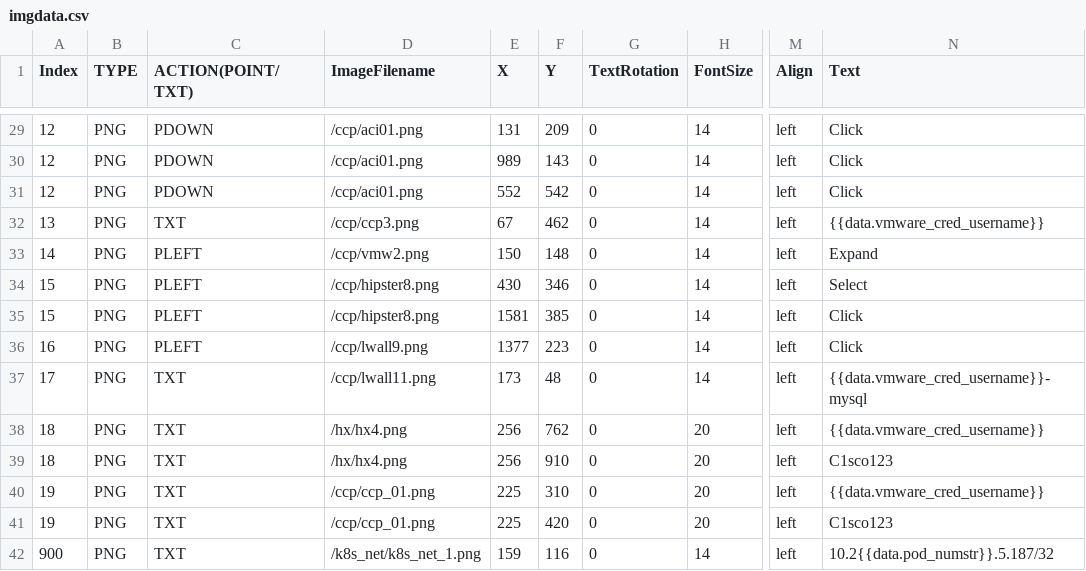
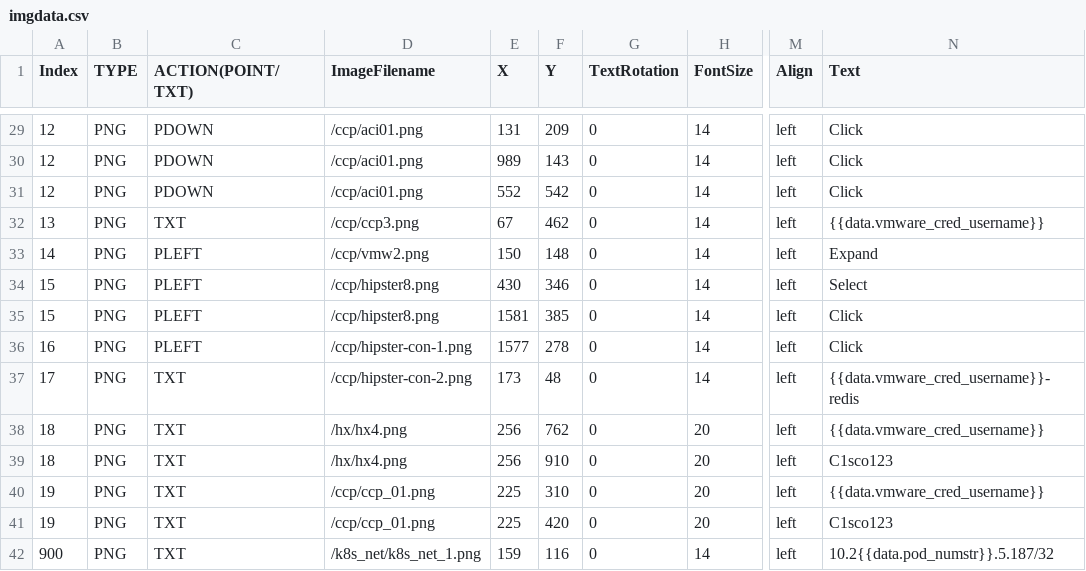
Before and after one commit to stallion01/LTRCLD-2820, a CSV file: lab/imgdata.csv, drawn as a sheet; only a part is shown, gaps mark what is left out; the diff names each change by its address in the sheet, - before the commit and + after, or states it on an @@ line.

Commit message:
image updates

```diff
--- a/lab/imgdata.csv
+++ b/lab/imgdata.csv
-D36 (ImageFilename): /ccp/lwall9.png
+D36 (ImageFilename): /ccp/hipster-con-1.png
-E36 (X): 1377
+E36 (X): 1577
-F36 (Y): 223
+F36 (Y): 278
-D37 (ImageFilename): /ccp/lwall11.png
+D37 (ImageFilename): /ccp/hipster-con-2.png
-N37 (Text): {{data.vmware_cred_username}}-mysql
+N37 (Text): {{data.vmware_cred_username}}-redis
```
Also changed, not shown: 1 other file.
